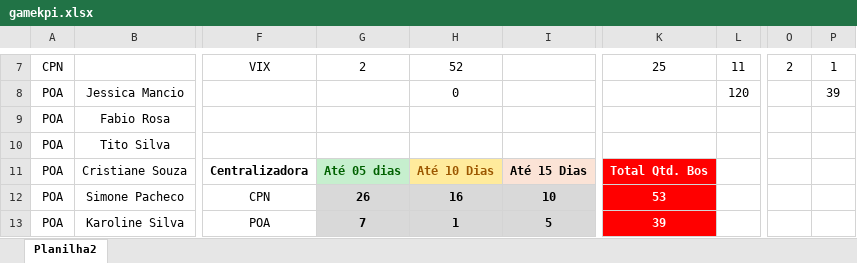
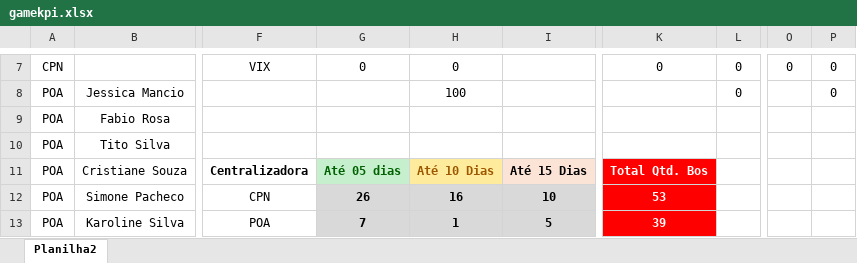
Before and after one commit to gamebos-collab/desafiodeexcelencia, an Excel workbook: public/gamekpi.xlsx, sheet Planilha2, drawn as a sheet; only a part is shown, gaps mark what is left out; values as stored, in another font and other column widths than the file's, no borders; table styles not drawn; the diff covers the shown part only; the diff names each change by its address in the sheet, - before the commit and + after, or states it on an @@ line.

```diff
--- a/public/gamekpi.xlsx (sheet Planilha2)
+++ b/public/gamekpi.xlsx (sheet Planilha2)
-G7: 2
+G7: 0
-H7: 52
+H7: 0
-K7: 25
+K7: 0
-L7: 11
+L7: 0
-O7: 2
+O7: 0
-P7: 1
+P7: 0
-H8: 0
+H8: 100
-L8: 120
+L8: 0
-P8: 39
+P8: 0
```
Also changed, not shown: 32 edited cells elsewhere in this sheet, formulas that keep their value, 2 other files.
